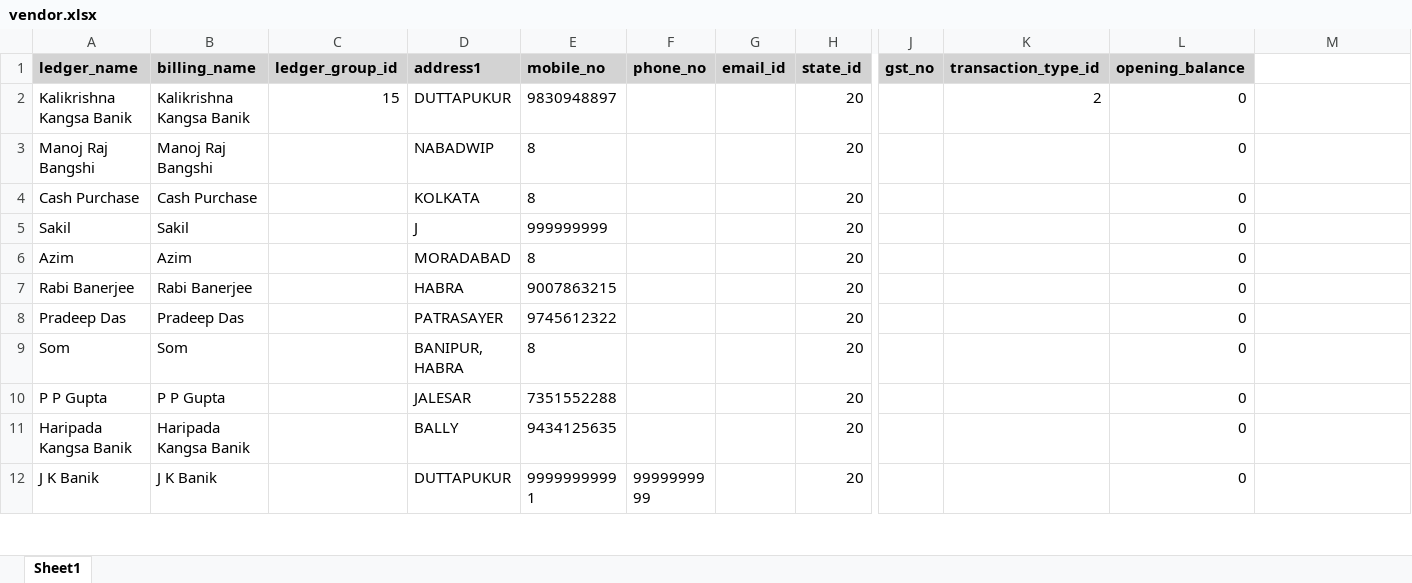
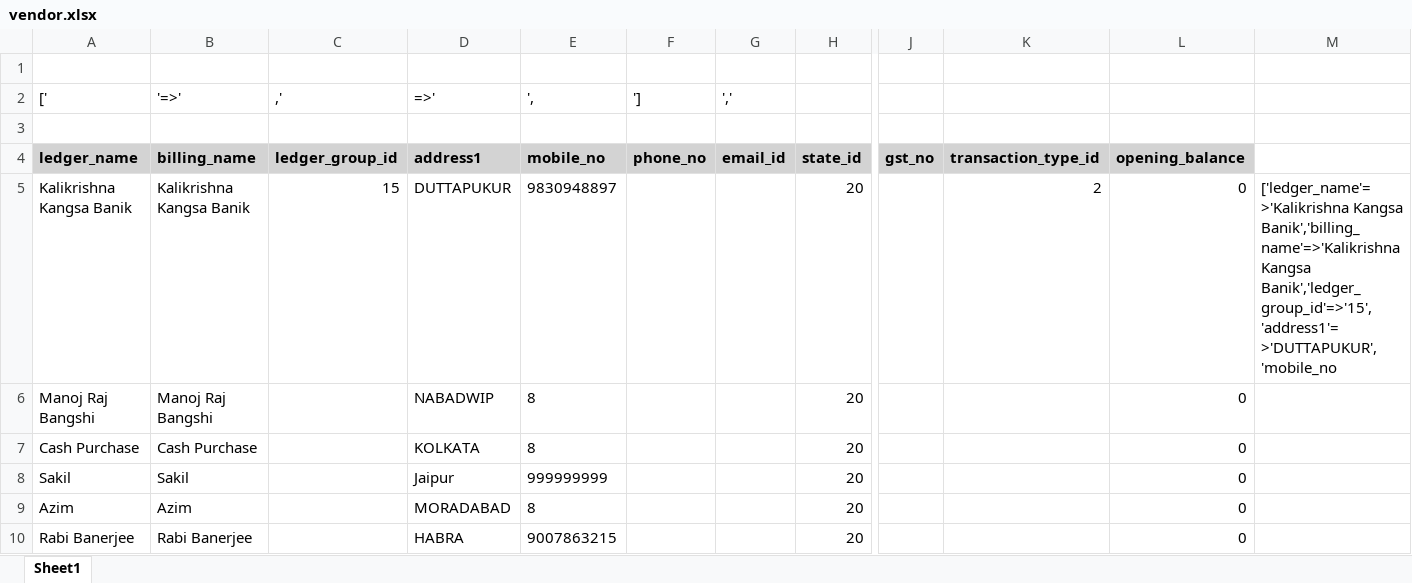
Before and after one commit to sukantahui/metal_project, an Excel workbook: vendor.xlsx, sheet Sheet1, drawn as a sheet; only a part is shown, gaps mark what is left out; the shorter side is filled out with more unchanged rows; values as stored, in another font and other column widths than the file's, no borders; addresses are those after the commit; rows hold the shown columns only; the diff names each change by its address in the sheet, - before the commit and + after, or states it on an @@ line.

Commit message:
vendor file working progress

```diff
--- a/vendor.xlsx (sheet Sheet1)
+++ b/vendor.xlsx (sheet Sheet1)
+row 1: (empty)
+row 2: [' | '=>' | ,' | =>' | ', | '] | ','
+row 3: (empty)
-M5: (empty)
+M5: ['ledger_name'=>'Kalikrishna Kangsa Banik','billing_name'=>'Kalikrishna Kangsa Banik','ledger_group_id'=>'15','address1'=>'DUTTAPUKUR','mobile_no
-D8: J
+D8: Jaipur
```
Also changed, not shown: formulas that keep their value.
